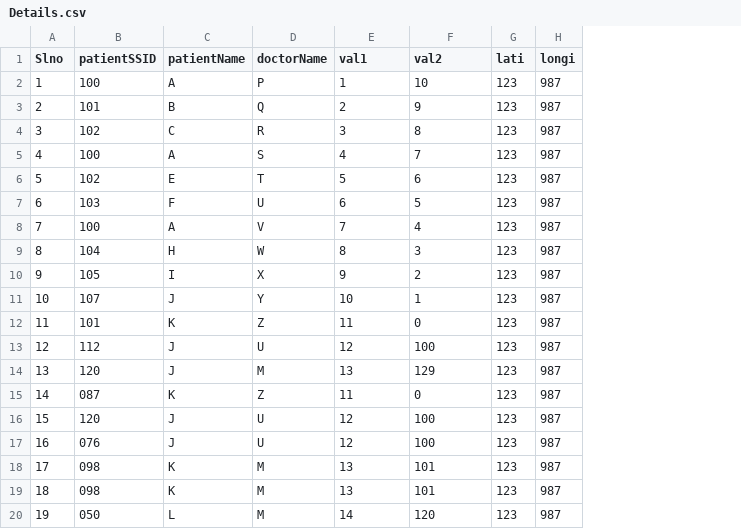
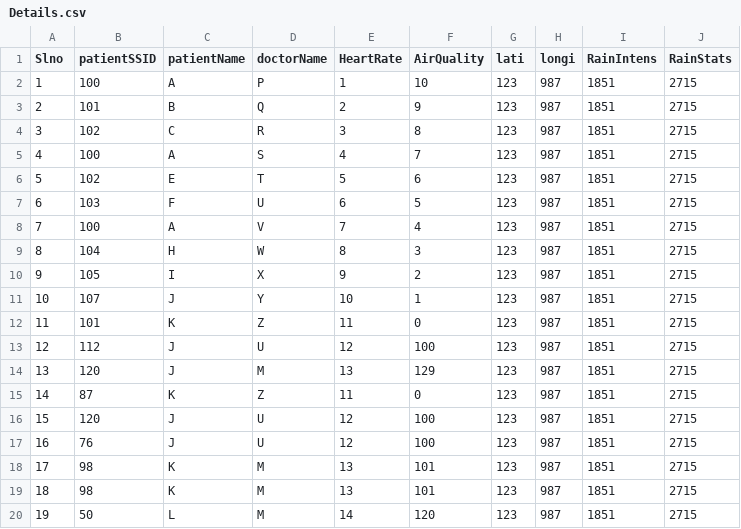
Before and after one commit to SumukhaS291299/FinalSemProj, a CSV file: Details.csv, drawn as a sheet; the diff names each change by its address in the sheet, - before the commit and + after, or states it on an @@ line.

```diff
--- a/Details.csv
+++ b/Details.csv
+column I (RainIntens), rows 2-20: all 1851
+column J (RainStats), rows 2-20: all 2715
-E1: val1
+E1: HeartRate
-F1: val2
+F1: AirQuality
-B15 (patientSSID): 087
+B15 (patientSSID): 87
-B17 (patientSSID): 076
+B17 (patientSSID): 76
-B18:B19 (patientSSID): 098
+B18:B19 (patientSSID): 98
-B20 (patientSSID): 050
+B20 (patientSSID): 50
```
Also changed, not shown: 3 other files.
